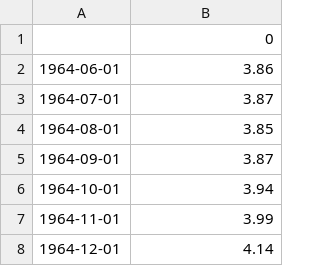
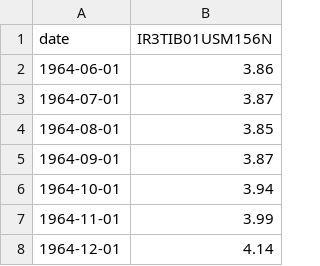
Before and after one commit to MQ4225/hg_vora_case_study, a CSV file: main/downloaded_data/IR3TIB01USM156N_latest_release.csv, drawn as a sheet; only a part is shown; removed rows and columns are numbered as before the commit, all else as after; the diff names each change by its address in the sheet, - before the commit and + after, or states it on an @@ line.

```diff
--- a/main/downloaded_data/IR3TIB01USM156N_latest_release.csv
+++ b/main/downloaded_data/IR3TIB01USM156N_latest_release.csv
-row 1:  | 0
+row 1: date | IR3TIB01USM156N
```
Also changed, not shown: main/downloaded_data/unrate_latest_release.csv, 5 other files.
